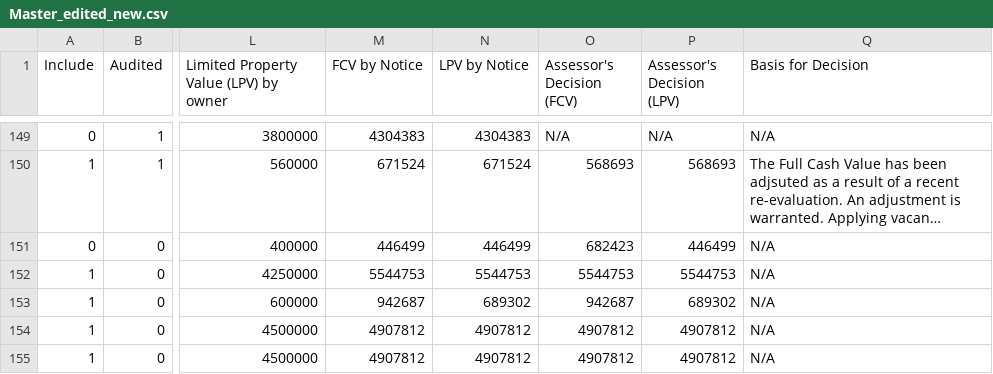
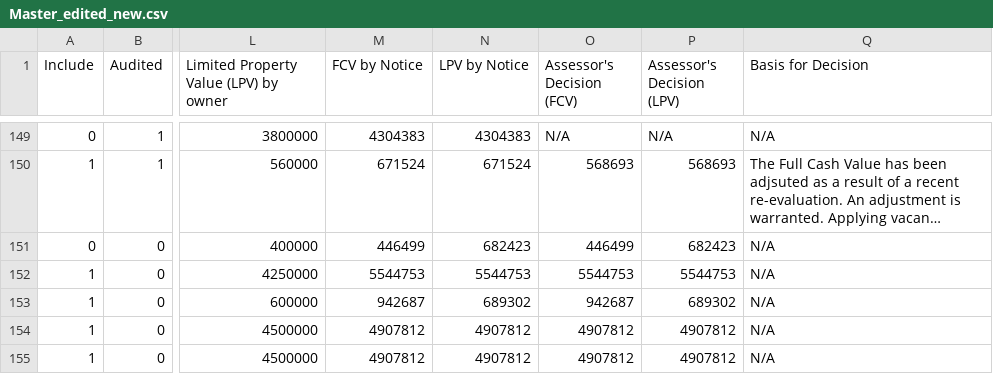
Before and after one commit to thesickish/Grant, a CSV file: Updated/Master_edited_new.csv, drawn as a sheet; only a part is shown, gaps mark what is left out; long unchanged cells end in …; the diff names each change by its address in the sheet, - before the commit and + after, or states it on an @@ line.

Commit message:
Update data

```diff
--- a/Updated/Master_edited_new.csv
+++ b/Updated/Master_edited_new.csv
-N151 (LPV by Notice): 446499
+N151 (LPV by Notice): 682423
-O151 (Assessor's Decision (FCV)): 682423
+O151 (Assessor's Decision (FCV)): 446499
-P151 (Assessor's Decision (LPV)): 446499
+P151 (Assessor's Decision (LPV)): 682423
```
